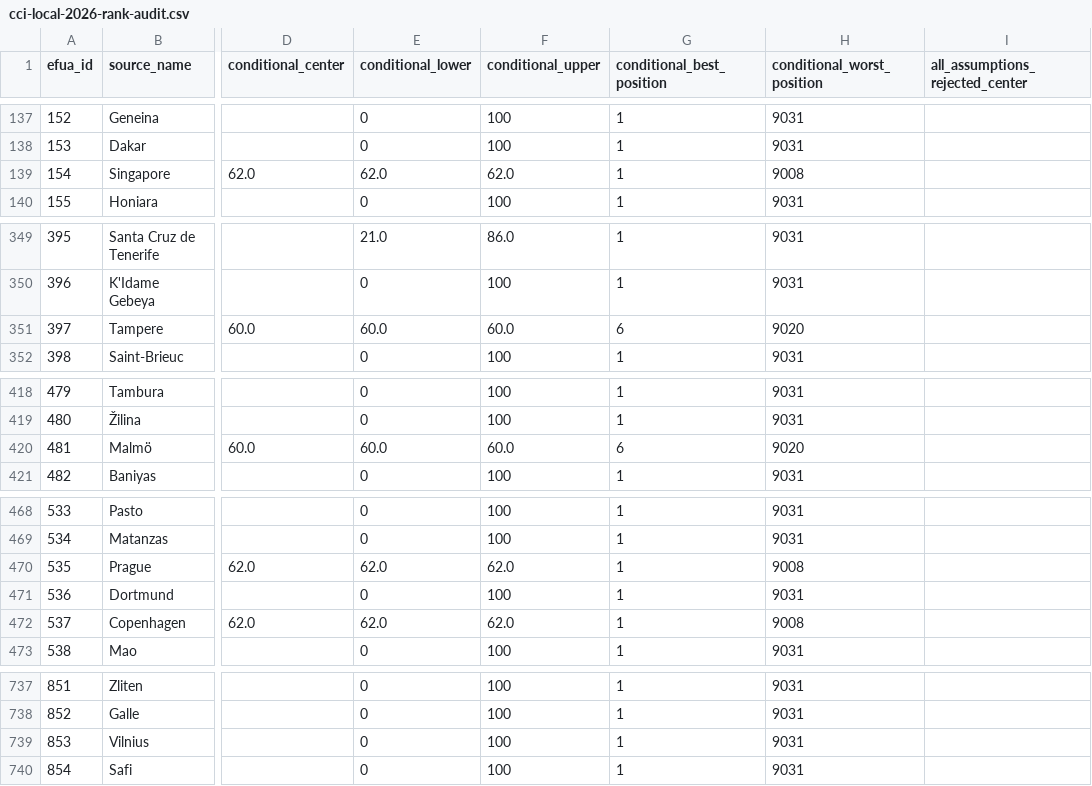
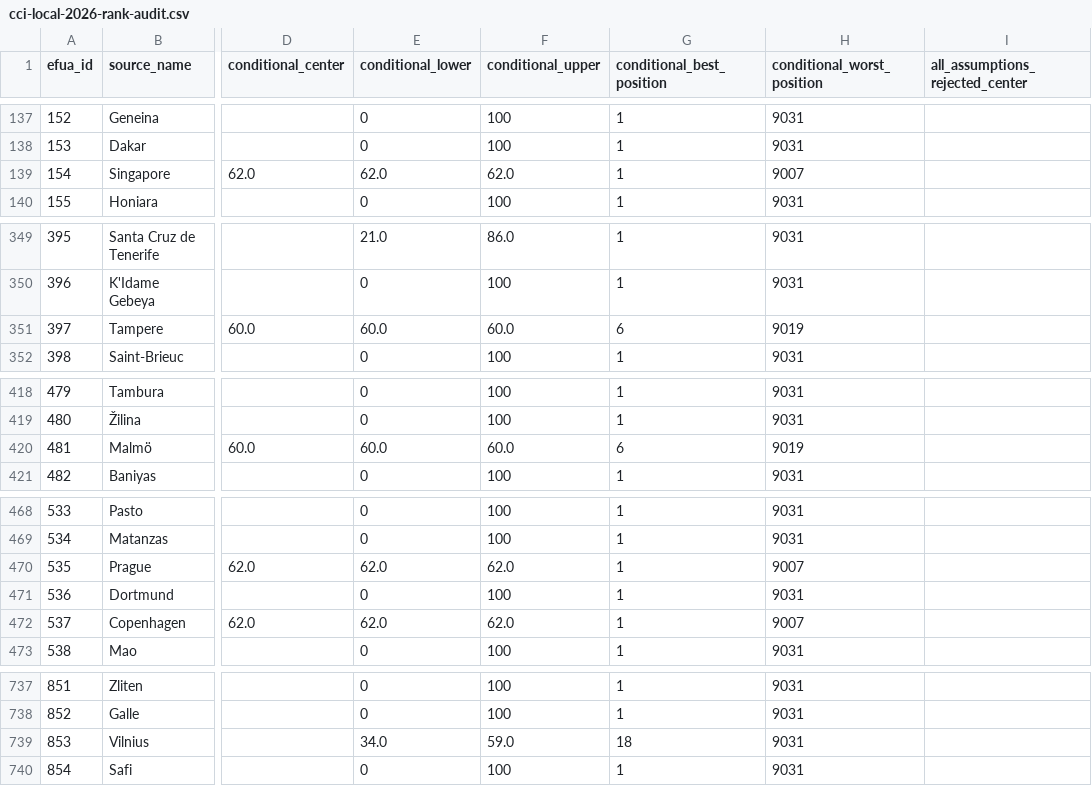
Before and after one commit to realmorrisliu/realmorrisliu.com, a CSV file: docs/data/cci-local-2026-rank-audit.csv, drawn as a sheet; only a part is shown, gaps mark what is left out; the diff covers the shown part only; the diff names each change by its address in the sheet, - before the commit and + after, or states it on an @@ line.

Commit message:
docs(cci): publish Vilnius conditional city review

```diff
--- a/docs/data/cci-local-2026-rank-audit.csv
+++ b/docs/data/cci-local-2026-rank-audit.csv
-H139 (conditional_worst_position): 9008
+H139 (conditional_worst_position): 9007
-H351 (conditional_worst_position): 9020
+H351 (conditional_worst_position): 9019
-H420 (conditional_worst_position): 9020
+H420 (conditional_worst_position): 9019
-H470 (conditional_worst_position): 9008
+H470 (conditional_worst_position): 9007
-H472 (conditional_worst_position): 9008
+H472 (conditional_worst_position): 9007
-E739 (conditional_lower): 0
+E739 (conditional_lower): 34.0
-F739 (conditional_upper): 100
+F739 (conditional_upper): 59.0
-G739 (conditional_best_position): 1
+G739 (conditional_best_position): 18
```
Also changed, not shown: 12 edited cells elsewhere in this file, 11 other files.
